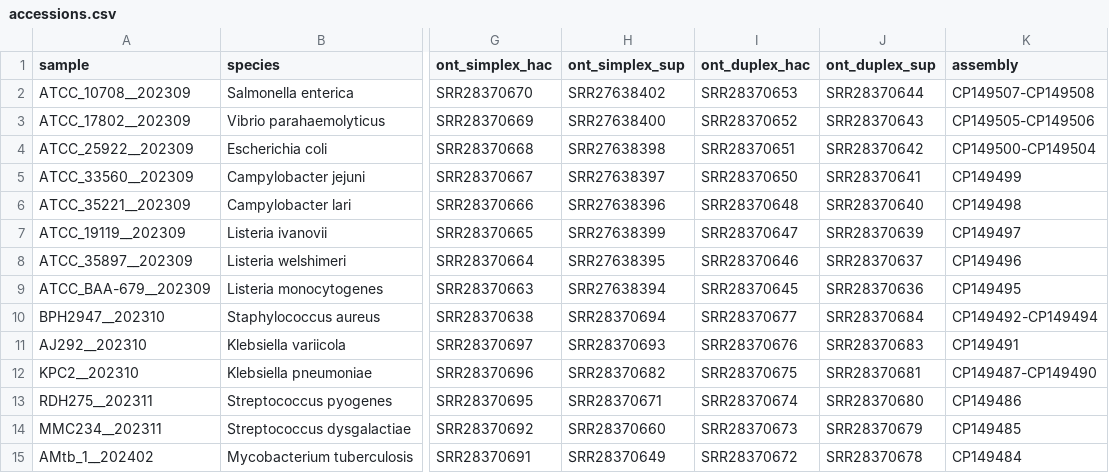
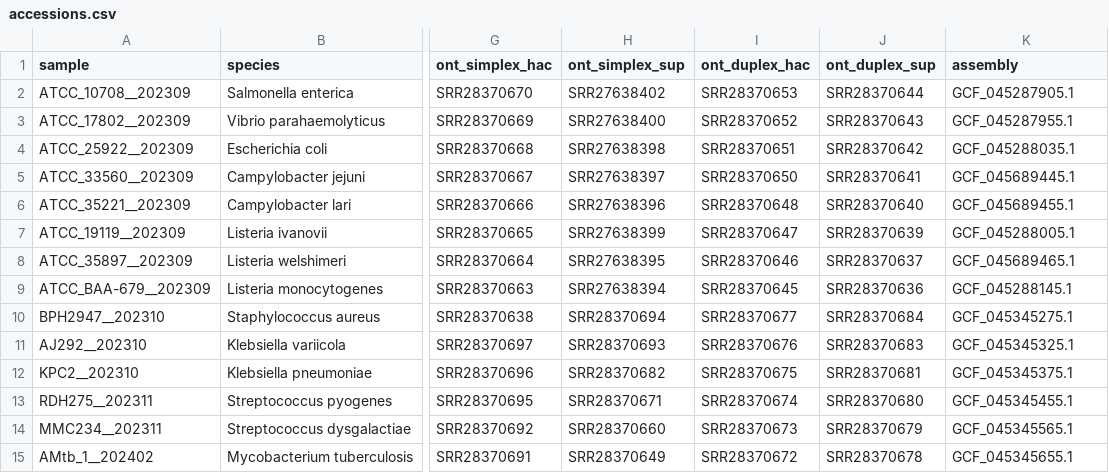
Before and after one commit to mbhall88/NanoVarBench, a CSV file: config/accessions.csv, drawn as a sheet; only a part is shown, gaps mark what is left out; the diff names each change by its address in the sheet, - before the commit and + after, or states it on an @@ line.

Commit message:
add RefSeq accessions

```diff
--- a/config/accessions.csv
+++ b/config/accessions.csv
-K2 (assembly): CP149507-CP149508
+K2 (assembly): GCF_045287905.1
-K3 (assembly): CP149505-CP149506
+K3 (assembly): GCF_045287955.1
-K4 (assembly): CP149500-CP149504
+K4 (assembly): GCF_045288035.1
-K5 (assembly): CP149499
+K5 (assembly): GCF_045689445.1
-K6 (assembly): CP149498
+K6 (assembly): GCF_045689455.1
-K7 (assembly): CP149497
+K7 (assembly): GCF_045288005.1
-K8 (assembly): CP149496
+K8 (assembly): GCF_045689465.1
-K9 (assembly): CP149495
+K9 (assembly): GCF_045288145.1
-K10 (assembly): CP149492-CP149494
+K10 (assembly): GCF_045345275.1
-K11 (assembly): CP149491
+K11 (assembly): GCF_045345325.1
-K12 (assembly): CP149487-CP149490
+K12 (assembly): GCF_045345375.1
-K13 (assembly): CP149486
+K13 (assembly): GCF_045345455.1
-K14 (assembly): CP149485
+K14 (assembly): GCF_045345565.1
-K15 (assembly): CP149484
+K15 (assembly): GCF_045345655.1
```
